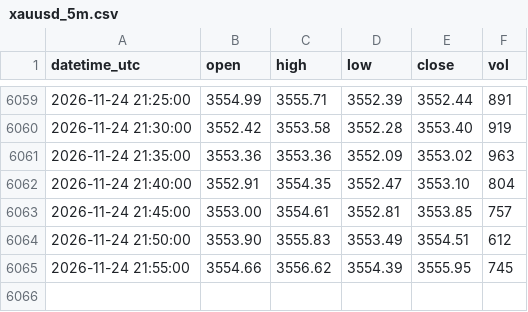
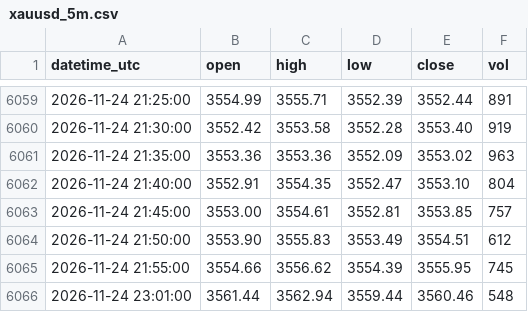
Before and after one commit to sxy999215/xauusd-market-data, a CSV file: data/xauusd_5m.csv, drawn as a sheet; only a part is shown, gaps mark what is left out.

Commit message:
Hourly gold K-line update 1/1 (latest 2026-11-24 23:02:00 UTC)

```diff
--- a/data/xauusd_5m.csv
+++ b/data/xauusd_5m.csv
@@ -6065 +6065,2 @@ datetime_utc,open,high,low,close,vol
 2026-11-24 21:55:00,3554.66,3556.62,3554.39,3555.95,745
+2026-11-24 23:01:00,3561.44,3562.94,3559.44,3560.46,548
```
